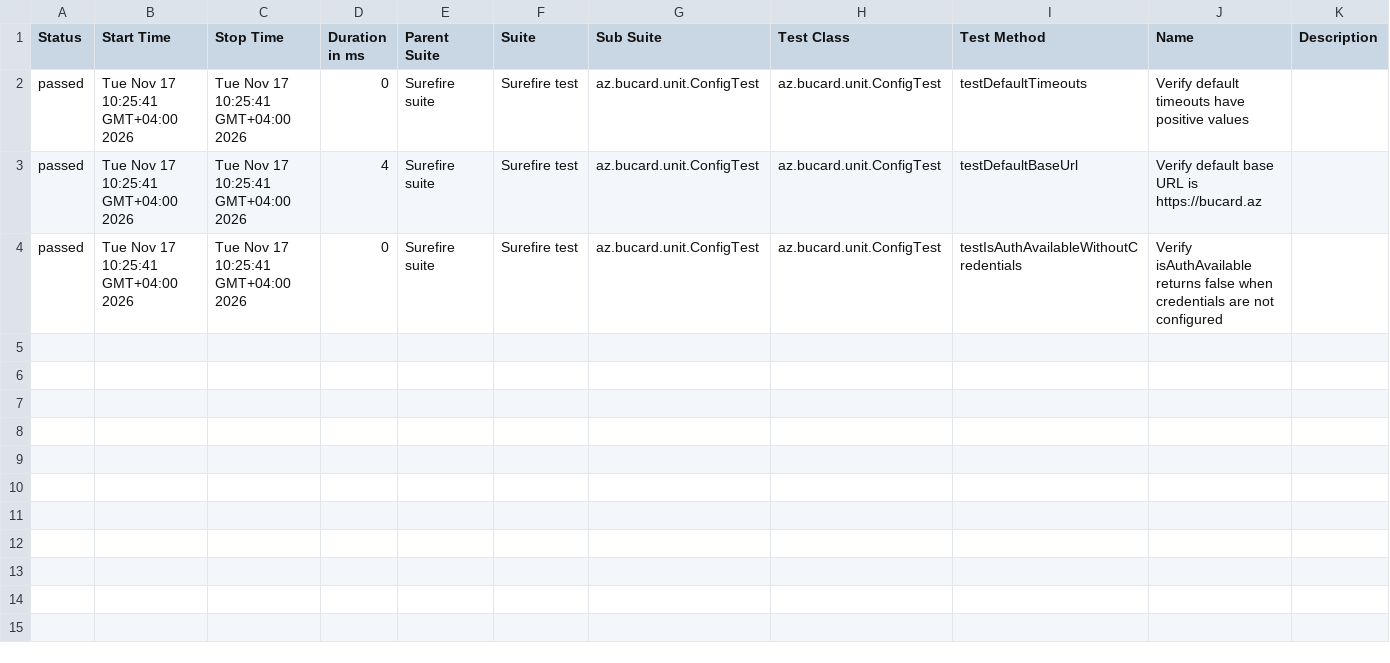
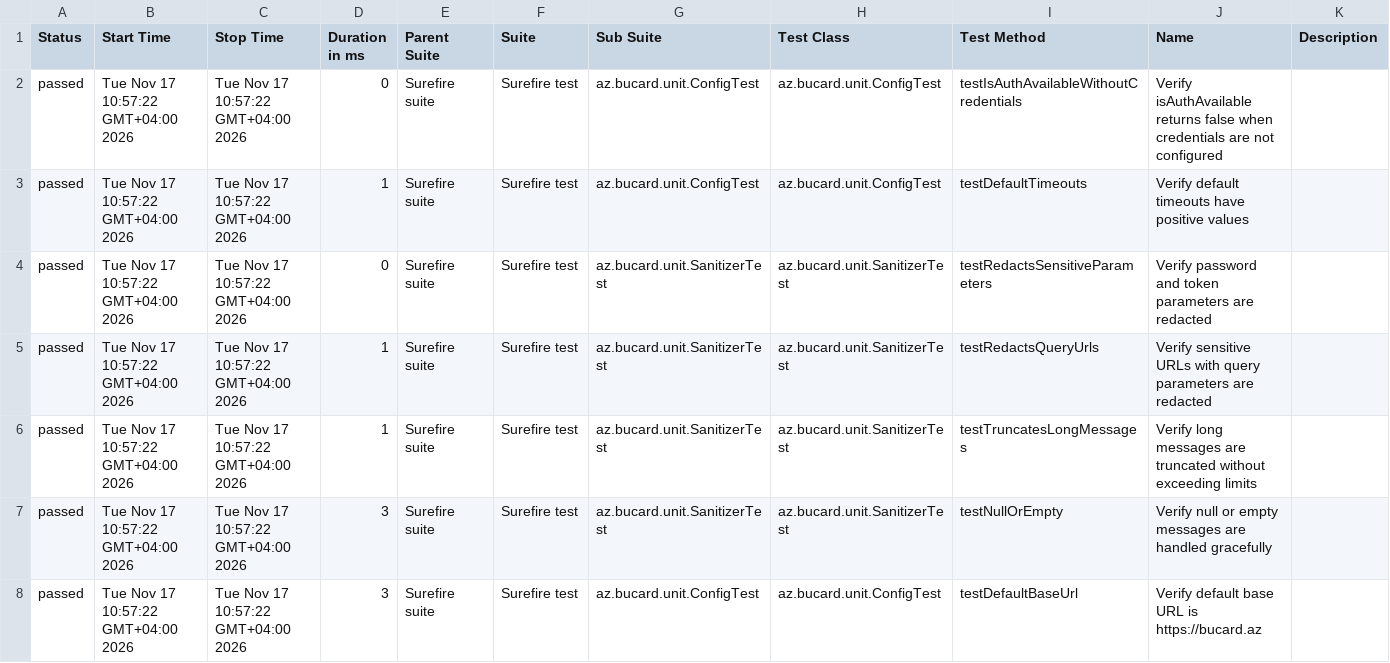
Before and after one commit to EminMemmedov/bucardwebauto, a CSV file: data/suites.csv, drawn as a sheet.

Commit message:
deploy: update live Allure report with latest smoke suite

```diff
--- a/data/suites.csv
+++ b/data/suites.csv
@@ -1,4 +1,8 @@
 "Status","Start Time","Stop Time","Duration in ms","Parent Suite","Suite","Sub Suite","Test Class","Test Method","Name","Description"
-"passed","Tue Nov 17 10:25:41 GMT+04:00 2026","Tue Nov 17 10:25:41 GMT+04:00 2026","0","Surefire suite","Surefire test","az.bucard.unit.ConfigTest","az.bucard.unit.ConfigTest","testDefaultTimeouts","Verify default timeouts have positive values",""
-"passed","Tue Nov 17 10:25:41 GMT+04:00 2026","Tue Nov 17 10:25:41 GMT+04:00 2026","4","Surefire suite","Surefire test","az.bucard.unit.ConfigTest","az.bucard.unit.ConfigTest","testDefaultBaseUrl","Verify default base URL is https://bucard.az",""
-"passed","Tue Nov 17 10:25:41 GMT+04:00 2026","Tue Nov 17 10:25:41 GMT+04:00 2026","0","Surefire suite","Surefire test","az.bucard.unit.ConfigTest","az.bucard.unit.ConfigTest","testIsAuthAvailableWithoutCredentials","Verify isAuthAvailable returns false when credentials are not configured",""
+"passed","Tue Nov 17 10:57:22 GMT+04:00 2026","Tue Nov 17 10:57:22 GMT+04:00 2026","0","Surefire suite","Surefire test","az.bucard.unit.ConfigTest","az.bucard.unit.ConfigTest","testIsAuthAvailableWithoutCredentials","Verify isAuthAvailable returns false when credentials are not configured",""
+"passed","Tue Nov 17 10:57:22 GMT+04:00 2026","Tue Nov 17 10:57:22 GMT+04:00 2026","1","Surefire suite","Surefire test","az.bucard.unit.ConfigTest","az.bucard.unit.ConfigTest","testDefaultTimeouts","Verify default timeouts have positive values",""
+"passed","Tue Nov 17 10:57:22 GMT+04:00 2026","Tue Nov 17 10:57:22 GMT+04:00 2026","0","Surefire suite","Surefire test","az.bucard.unit.SanitizerTest","az.bucard.unit.SanitizerTest","testRedactsSensitiveParameters","Verify password and token parameters are redacted",""
+"passed","Tue Nov 17 10:57:22 GMT+04:00 2026","Tue Nov 17 10:57:22 GMT+04:00 2026","1","Surefire suite","Surefire test","az.bucard.unit.SanitizerTest","az.bucard.unit.SanitizerTest","testRedactsQueryUrls","Verify sensitive URLs with query parameters are redacted",""
+"passed","Tue Nov 17 10:57:22 GMT+04:00 2026","Tue Nov 17 10:57:22 GMT+04:00 2026","1","Surefire suite","Surefire test","az.bucard.unit.SanitizerTest","az.bucard.unit.SanitizerTest","testTruncatesLongMessages","Verify long messages are truncated without exceeding limits",""
+"passed","Tue Nov 17 10:57:22 GMT+04:00 2026","Tue Nov 17 10:57:22 GMT+04:00 2026","3","Surefire suite","Surefire test","az.bucard.unit.SanitizerTest","az.bucard.unit.SanitizerTest","testNullOrEmpty","Verify null or empty messages are handled gracefully",""
+"passed","Tue Nov 17 10:57:22 GMT+04:00 2026","Tue Nov 17 10:57:22 GMT+04:00 2026","3","Surefire suite","Surefire test","az.bucard.unit.ConfigTest","az.bucard.unit.ConfigTest","testDefaultBaseUrl","Verify default base URL is https://bucard.az",""
```
Also changed, not shown: 36 other files.
